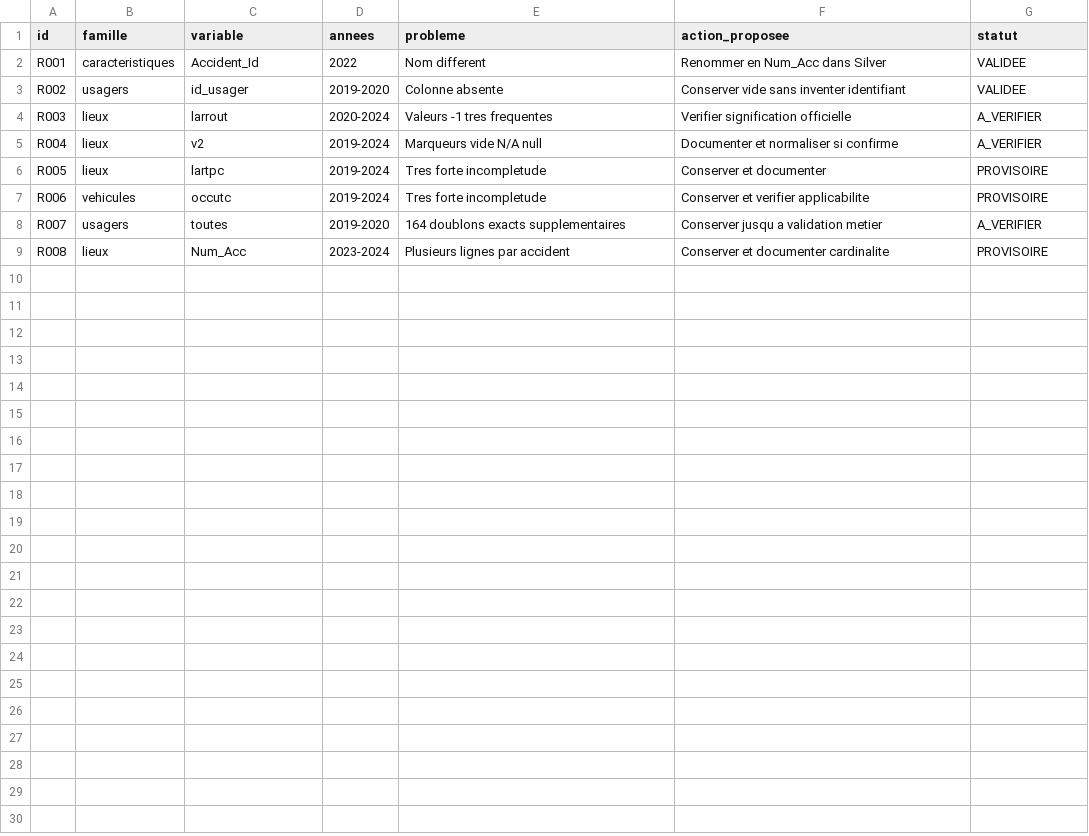
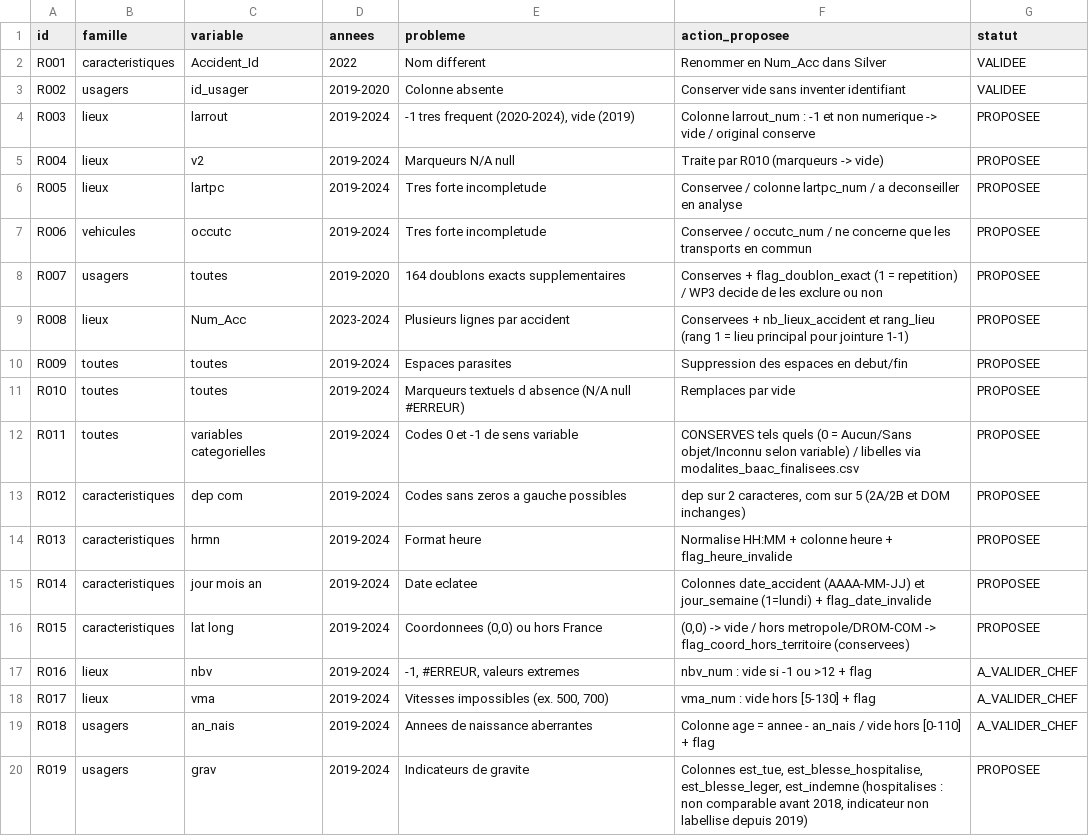
Before and after one commit to Moha-Reda/P2-BAAC-2019-2024, a CSV file: metadata/nettoyage/registre_regles.csv, drawn as a sheet.

Commit message:
WP2-07/08 : règles et nettoyage des données BAAC 2019-2024

```diff
--- a/metadata/nettoyage/registre_regles.csv
+++ b/metadata/nettoyage/registre_regles.csv
@@ -3,7 +3,18 @@ R001;caracteristiques;Accident_Id;2022;Nom different;Renommer en Num_Acc dans Si
 R002;usagers;id_usager;2019-2020;Colonne absente;Conserver vide sans inventer identifiant;VALIDEE
-R003;lieux;larrout;2020-2024;Valeurs -1 tres frequentes;Verifier signification officielle;A_VERIFIER
-R004;lieux;v2;2019-2024;Marqueurs vide N/A null;Documenter et normaliser si confirme;A_VERIFIER
-R005;lieux;lartpc;2019-2024;Tres forte incompletude;Conserver et documenter;PROVISOIRE
-R006;vehicules;occutc;2019-2024;Tres forte incompletude;Conserver et verifier applicabilite;PROVISOIRE
-R007;usagers;toutes;2019-2020;164 doublons exacts supplementaires;Conserver jusqu a validation metier;A_VERIFIER
-R008;lieux;Num_Acc;2023-2024;Plusieurs lignes par accident;Conserver et documenter cardinalite;PROVISOIRE
+R003;lieux;larrout;2019-2024;-1 tres frequent (2020-2024), vide (2019);Colonne larrout_num : -1 et non numerique -> vide / original conserve;PROPOSEE
+R004;lieux;v2;2019-2024;Marqueurs N/A null;Traite par R010 (marqueurs -> vide);PROPOSEE
+R005;lieux;lartpc;2019-2024;Tres forte incompletude;Conservee / colonne lartpc_num / a deconseiller en analyse;PROPOSEE
+R006;vehicules;occutc;2019-2024;Tres forte incompletude;Conservee / occutc_num / ne concerne que les transports en commun;PROPOSEE
+R007;usagers;toutes;2019-2020;164 doublons exacts supplementaires;Conserves + flag_doublon_exact (1 = repetition) / WP3 decide de les exclure ou non;PROPOSEE
+R008;lieux;Num_Acc;2023-2024;Plusieurs lignes par accident;Conservees + nb_lieux_accident et rang_lieu (rang 1 = lieu principal pour jointure 1-1);PROPOSEE
+R009;toutes;toutes;2019-2024;Espaces parasites;Suppression des espaces en debut/fin;PROPOSEE
+R010;toutes;toutes;2019-2024;Marqueurs textuels d absence (N/A null #ERREUR);Remplaces par vide;PROPOSEE
+R011;toutes;variables categorielles;2019-2024;Codes 0 et -1 de sens variable;CONSERVES tels quels (0 = Aucun/Sans objet/Inconnu selon variable) / libelles via modalites_baac_finalisees.csv;PROPOSEE
+R012;caracteristiques;dep com;2019-2024;Codes sans zeros a gauche possibles;dep sur 2 caracteres, com sur 5 (2A/2B et DOM inchanges);PROPOSEE
+R013;caracteristiques;hrmn;2019-2024;Format heure;Normalise HH:MM + colonne heure + flag_heure_invalide;PROPOSEE
+R014;caracteristiques;jour mois an;2019-2024;Date eclatee;Colonnes date_accident (AAAA-MM-JJ) et jour_semaine (1=lundi) + flag_date_invalide;PROPOSEE
+R015;caracteristiques;lat long;2019-2024;Coordonnees (0,0) ou hors France;(0,0) -> vide / hors metropole/DROM-COM -> flag_coord_hors_territoire (conservees);PROPOSEE
+R016;lieux;nbv;2019-2024;-1, #ERREUR, valeurs extremes;nbv_num : vide si -1 ou >12 + flag;A_VALIDER_CHEF
+R017;lieux;vma;2019-2024;Vitesses impossibles (ex. 500, 700);vma_num : vide hors [5-130] + flag;A_VALIDER_CHEF
+R018;usagers;an_nais;2019-2024;Annees de naissance aberrantes;Colonne age = annee - an_nais / vide hors [0-110] + flag;A_VALIDER_CHEF
+R019;usagers;grav;2019-2024;Indicateurs de gravite;Colonnes est_tue, est_blesse_hospitalise, est_blesse_leger, est_indemne (hospitalises : non comparable avant 2018, indicateur non labellise depuis 2019);PROPOSEE
```
Also changed, not shown: 4 other files.
